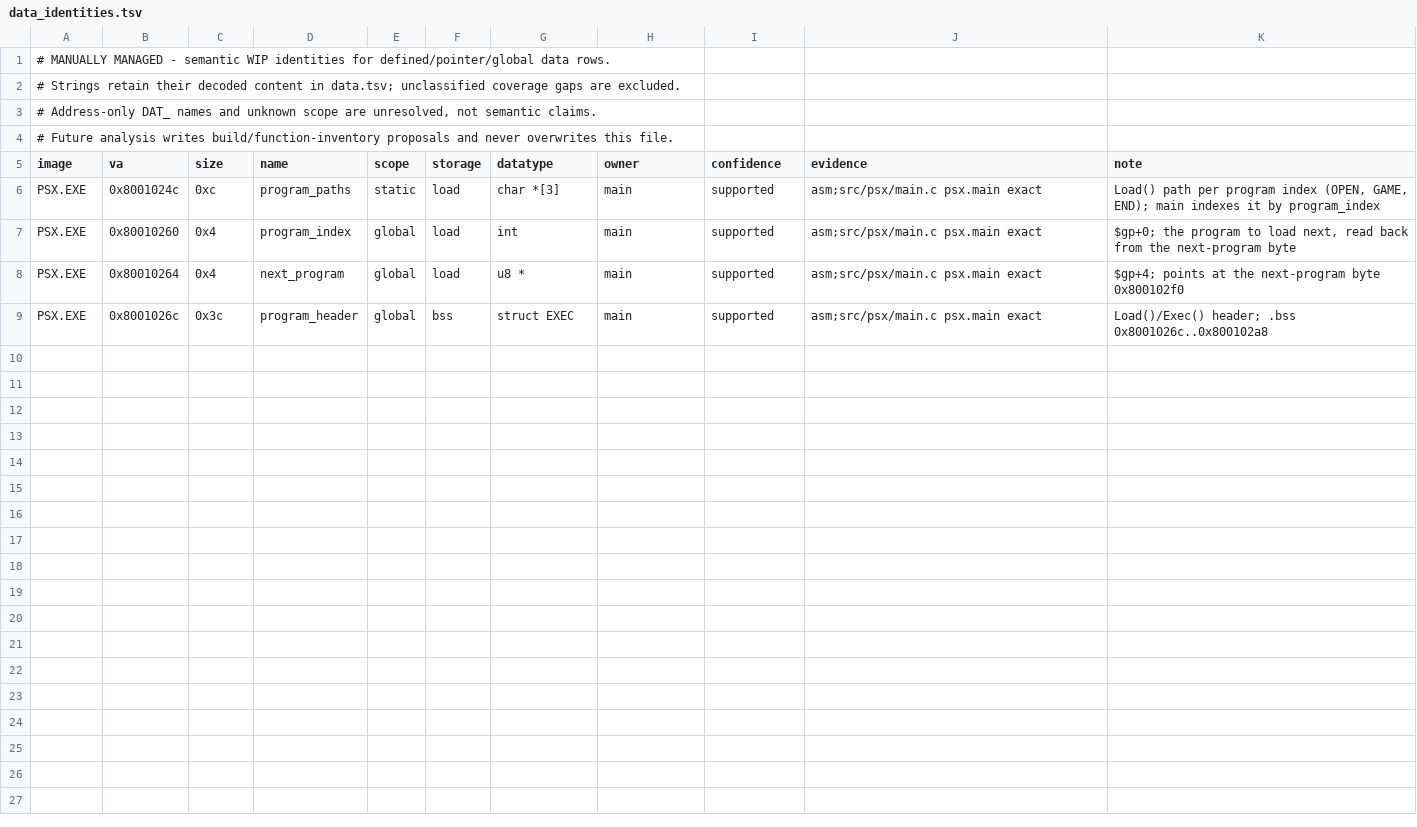
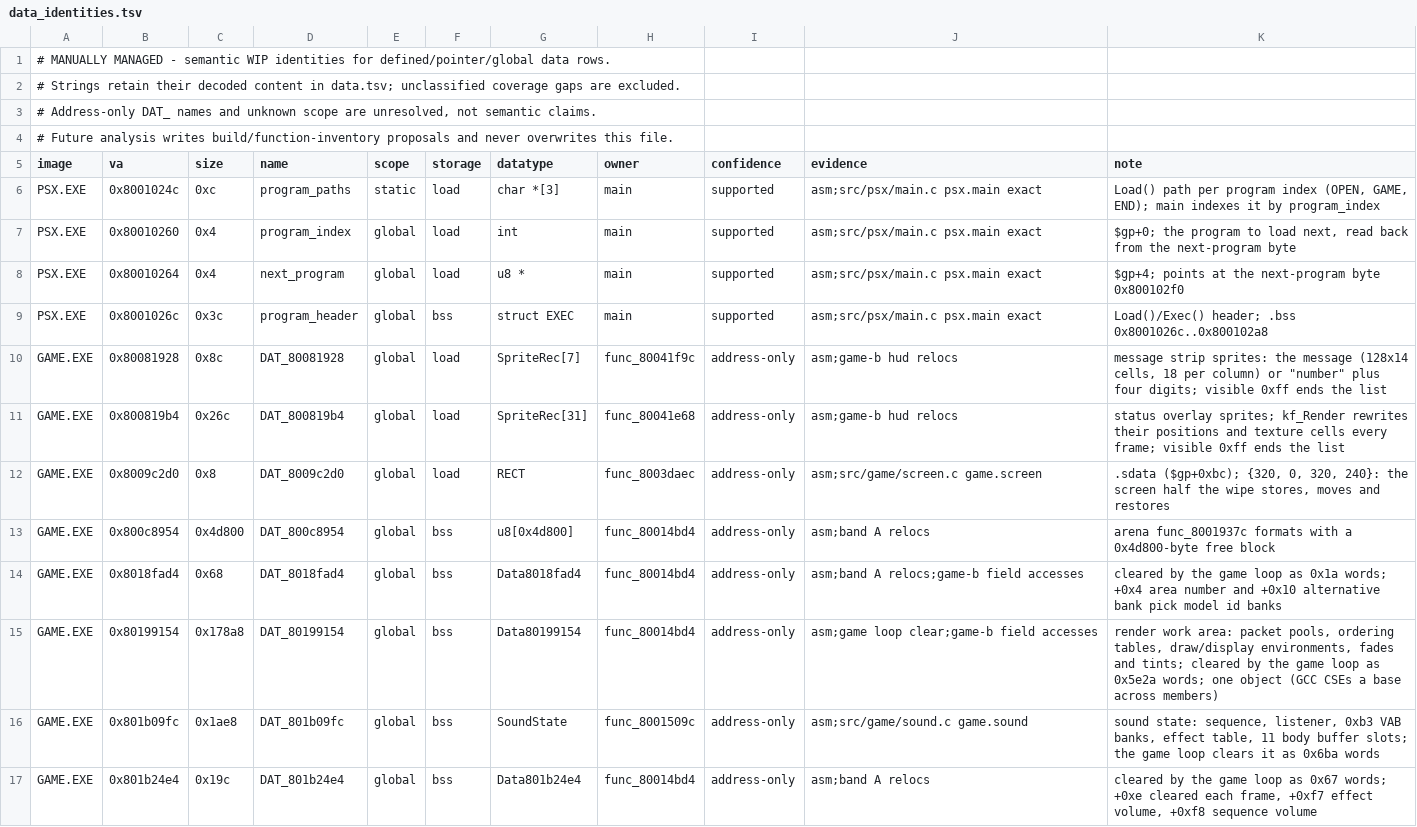
Before and after one commit to Voicedrew11/kings-field-3-decomp, a TSV file: config/retail/data_identities.tsv, drawn as a sheet; the diff names each change by its address in the sheet, - before the commit and + after, or states it on an @@ line.

```diff
--- a/config/retail/data_identities.tsv
+++ b/config/retail/data_identities.tsv
+row 10: GAME.EXE | 0x80081928 | 0x8c | DAT_80081928 | global | load | SpriteRec[7] | func_80041f9c | address-only | asm;game-b hud relocs | message strip sprites: the message (128x14 cells, 18 per column) or "number" plus four digits; visible 0xff ends the list
+row 11: GAME.EXE | 0x800819b4 | 0x26c | DAT_800819b4 | global | load | SpriteRec[31] | func_80041e68 | address-only | asm;game-b hud relocs | status overlay sprites; kf_Render rewrites their positions and texture cells every frame; visible 0xff ends the list
+row 12: GAME.EXE | 0x8009c2d0 | 0x8 | DAT_8009c2d0 | global | load | RECT | func_8003daec | address-only | asm;src/game/screen.c game.screen | .sdata ($gp+0xbc); {320, 0, 320, 240}: the screen half the wipe stores, moves and restores
+row 13: GAME.EXE | 0x800c8954 | 0x4d800 | DAT_800c8954 | global | bss | u8[0x4d800] | func_80014bd4 | address-only | asm;band A relocs | arena func_8001937c formats with a 0x4d800-byte free block
+row 14: GAME.EXE | 0x8018fad4 | 0x68 | DAT_8018fad4 | global | bss | Data8018fad4 | func_80014bd4 | address-only | asm;band A relocs;game-b field accesses | cleared by the game loop as 0x1a words; +0x4 area number and +0x10 alternative bank pick model id banks
+row 15: GAME.EXE | 0x80199154 | 0x178a8 | DAT_80199154 | global | bss | Data80199154 | func_80014bd4 | address-only | asm;game loop clear;game-b field accesses | render work area: packet pools, ordering tables, draw/display environments, fades and tints; cleared by the game loop as 0x5e2a words; one object (GCC CSEs a base across members)
+row 16: GAME.EXE | 0x801b09fc | 0x1ae8 | DAT_801b09fc | global | bss | SoundState | func_8001509c | address-only | asm;src/game/sound.c game.sound | sound state: sequence, listener, 0xb3 VAB banks, effect table, 11 body buffer slots; the game loop clears it as 0x6ba words
+row 17: GAME.EXE | 0x801b24e4 | 0x19c | DAT_801b24e4 | global | bss | Data801b24e4 | func_80014bd4 | address-only | asm;band A relocs | cleared by the game loop as 0x67 words; +0xe cleared each frame, +0xf7 effect volume, +0xf8 sequence volume
```
Also changed, not shown: config/retail/data.tsv, 8 other files.
